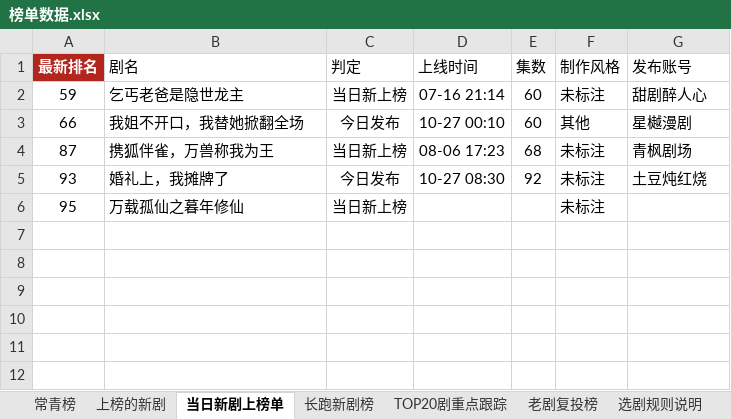
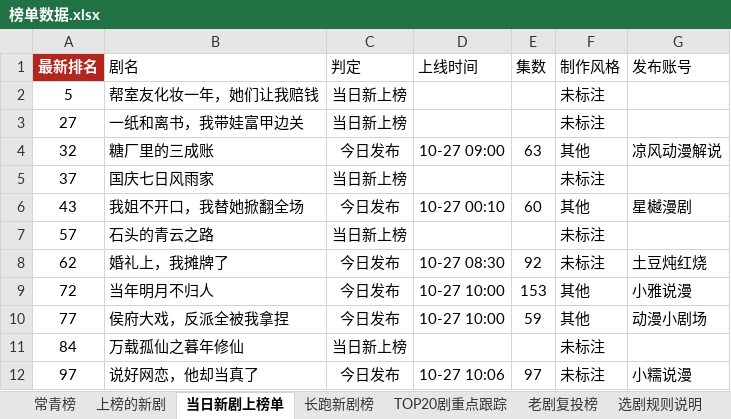
Before and after one commit to 2m247cdz9k-design/tomato-drama-rankings, an Excel workbook: 榜单数据.xlsx, sheet 当日新剧上榜单, drawn as a sheet; values as stored, in another font and other column widths than the file's, no borders; removed rows and columns are numbered as before the commit, all else as after; the diff names each change by its address in the sheet, - before the commit and + after, or states it on an @@ line.

```diff
--- a/榜单数据.xlsx (sheet 当日新剧上榜单)
+++ b/榜单数据.xlsx (sheet 当日新剧上榜单)
-row 2: 59 | 乞丐老爸是隐世龙主 | 当日新上榜 | 07-16 21:14 | 60 | 未标注 | 甜剧醉人心
+row 2: 5 | 帮室友化妆一年，她们让我赔钱 | 当日新上榜 |  |  | 未标注
+row 3: 27 | 一纸和离书，我带娃富甲边关 | 当日新上榜 |  |  | 未标注
+row 4: 32 | 糖厂里的三成账 | 今日发布 | 10-27 09:00 | 63 | 其他 | 凉风动漫解说
+row 5: 37 | 国庆七日风雨家 | 当日新上榜 |  |  | 未标注
-A6 (最新排名): 66
+A6 (最新排名): 43
-row 4: 87 | 携狐伴雀，万兽称我为王 | 当日新上榜 | 08-06 17:23 | 68 | 未标注 | 青枫剧场
+row 7: 57 | 石头的青云之路 | 当日新上榜 |  |  | 未标注
-A8 (最新排名): 93
+A8 (最新排名): 62
+row 9: 72 | 当年明月不归人 | 今日发布 | 10-27 10:00 | 153 | 其他 | 小雅说漫
+row 10: 77 | 侯府大戏，反派全被我拿捏 | 今日发布 | 10-27 10:00 | 59 | 其他 | 动漫小剧场
-A11 (最新排名): 95
+A11 (最新排名): 84
+row 12: 97 | 说好网恋，他却当真了 | 今日发布 | 10-27 10:06 | 97 | 未标注 | 小糯说漫
```
Also changed, not shown: sheet 上榜的新剧, sheet TOP20剧重点跟踪, sheet 长跑新剧榜, sheet 新剧推荐·口径C(账号层级优先), sheet 特点统计, sheet 新剧推荐·口径F(时段×账号热度), 2 more sheets, 2 other files.
